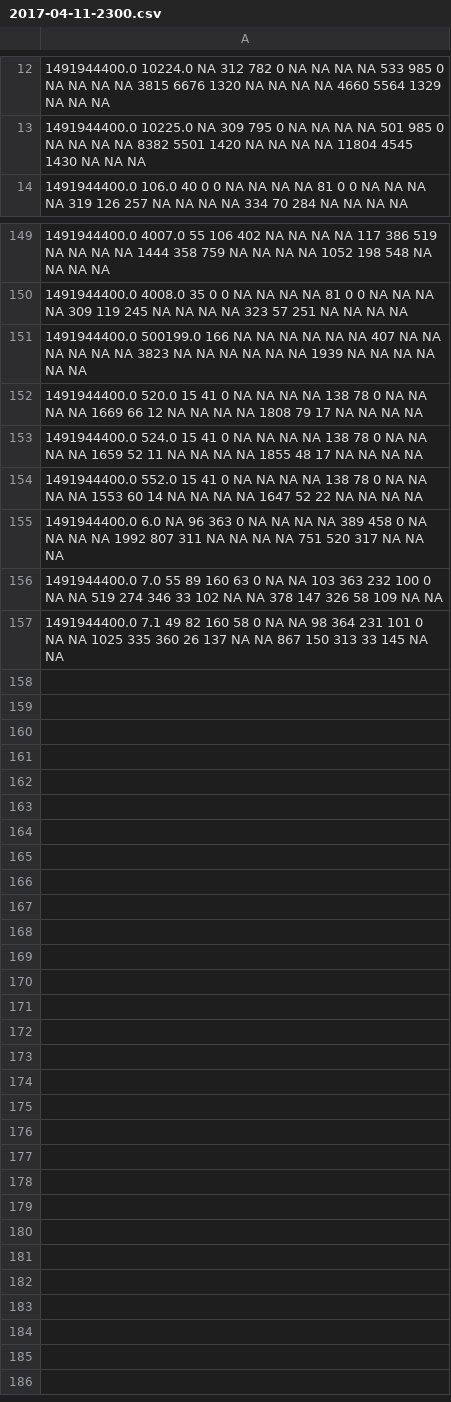
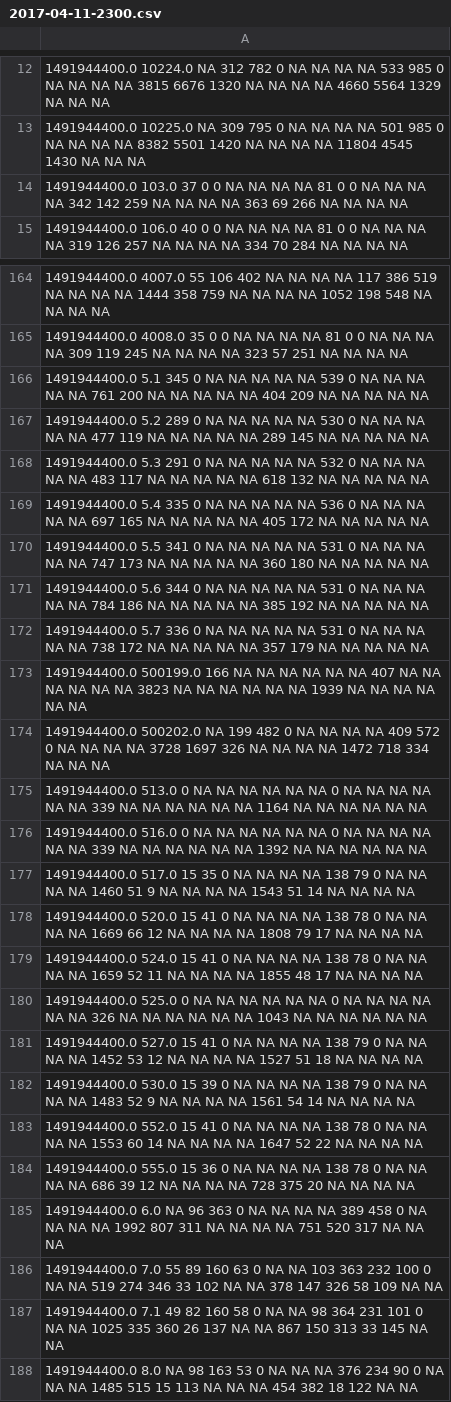
Before and after one commit to kpedro88/cms-sw.github.io, a CSV file: data/jobreports/slc7_amd64_gcc630/CMSSW_9_1_DEVEL_X/2017-04-11-2300.csv, drawn as a sheet; only a part is shown, gaps mark what is left out; the diff covers the shown part only; the diff names each change by its address in the sheet, - before the commit and + after, or states it on an @@ line.

Commit message:
Update data - 2017-04-12-09:24

```diff
--- a/data/jobreports/slc7_amd64_gcc630/CMSSW_9_1_DEVEL_X/2017-04-11-2300.csv
+++ b/data/jobreports/slc7_amd64_gcc630/CMSSW_9_1_DEVEL_X/2017-04-11-2300.csv
+row 14: 1491944400.0 103.0 37 0 0 NA NA NA NA 81 0 0 NA NA NA NA 342 142 259 NA NA NA NA 363 69 266 NA NA NA NA
+row 166: 1491944400.0 5.1 345 0 NA NA NA NA NA 539 0 NA NA NA NA NA 761 200 NA NA NA NA NA 404 209 NA NA NA NA NA
+row 167: 1491944400.0 5.2 289 0 NA NA NA NA NA 530 0 NA NA NA NA NA 477 119 NA NA NA NA NA 289 145 NA NA NA NA NA
+row 168: 1491944400.0 5.3 291 0 NA NA NA NA NA 532 0 NA NA NA NA NA 483 117 NA NA NA NA NA 618 132 NA NA NA NA NA
+row 169: 1491944400.0 5.4 335 0 NA NA NA NA NA 536 0 NA NA NA NA NA 697 165 NA NA NA NA NA 405 172 NA NA NA NA NA
+row 170: 1491944400.0 5.5 341 0 NA NA NA NA NA 531 0 NA NA NA NA NA 747 173 NA NA NA NA NA 360 180 NA NA NA NA NA
+row 171: 1491944400.0 5.6 344 0 NA NA NA NA NA 531 0 NA NA NA NA NA 784 186 NA NA NA NA NA 385 192 NA NA NA NA NA
+row 172: 1491944400.0 5.7 336 0 NA NA NA NA NA 531 0 NA NA NA NA NA 738 172 NA NA NA NA NA 357 179 NA NA NA NA NA
+row 174: 1491944400.0 500202.0 NA 199 482 0 NA NA NA NA 409 572 0 NA NA NA NA 3728 1697 326 NA NA NA NA 1472 718 334 NA NA NA
+row 175: 1491944400.0 513.0 0 NA NA NA NA NA NA 0 NA NA NA NA NA NA 339 NA NA NA NA NA NA 1164 NA NA NA NA NA NA
+row 176: 1491944400.0 516.0 0 NA NA NA NA NA NA 0 NA NA NA NA NA NA 339 NA NA NA NA NA NA 1392 NA NA NA NA NA NA
+row 177: 1491944400.0 517.0 15 35 0 NA NA NA NA 138 79 0 NA NA NA NA 1460 51 9 NA NA NA NA 1543 51 14 NA NA NA NA
+row 180: 1491944400.0 525.0 0 NA NA NA NA NA NA 0 NA NA NA NA NA NA 326 NA NA NA NA NA NA 1043 NA NA NA NA NA NA
+row 181: 1491944400.0 527.0 15 41 0 NA NA NA NA 138 79 0 NA NA NA NA 1452 53 12 NA NA NA NA 1527 51 18 NA NA NA NA
+row 182: 1491944400.0 530.0 15 39 0 NA NA NA NA 138 79 0 NA NA NA NA 1483 52 9 NA NA NA NA 1561 54 14 NA NA NA NA
+row 184: 1491944400.0 555.0 15 36 0 NA NA NA NA 138 78 0 NA NA NA NA 686 39 12 NA NA NA NA 728 375 20 NA NA NA NA
+row 188: 1491944400.0 8.0 NA 98 163 53 0 NA NA NA 376 234 90 0 NA NA NA 1485 515 15 113 NA NA NA 454 382 18 122 NA NA
```
Also changed, not shown: 14 added rows elsewhere in this file, data/inputs/slc6_amd64_gcc530/CMSSW_9_1_ROOT6_X/2017-04-11-2300.csv, data/inputs/slc7_amd64_gcc630/CMSSW_9_1_DEVEL_X/2017-04-11-2300.csv, 9 other files.
